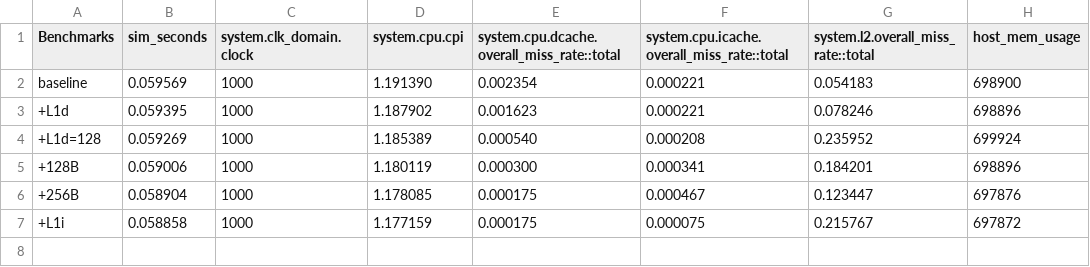
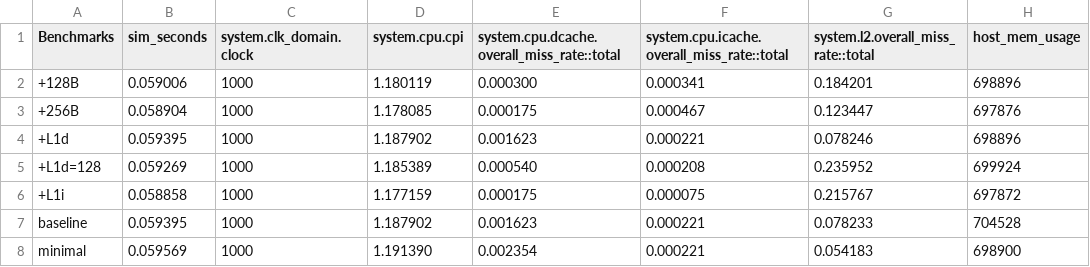
Before and after one commit to fraidakis/computer-architecture-labs, a CSV file: bonus-assigment/results/spechmmer_results.csv, drawn as a sheet.

```diff
--- a/bonus-assigment/results/spechmmer_results.csv
+++ b/bonus-assigment/results/spechmmer_results.csv
@@ -1,7 +1,8 @@
 Benchmarks,sim_seconds,system.clk_domain.clock,system.cpu.cpi,system.cpu.dcache.overall_miss_rate::total,system.cpu.icache.overall_miss_rate::total,system.l2.overall_miss_rate::total,host_mem_usage
-baseline,0.059569,1000,1.191390,0.002354,0.000221,0.054183,698900
++128B,0.059006,1000,1.180119,0.000300,0.000341,0.184201,698896
++256B,0.058904,1000,1.178085,0.000175,0.000467,0.123447,697876
 +L1d,0.059395,1000,1.187902,0.001623,0.000221,0.078246,698896
 +L1d=128,0.059269,1000,1.185389,0.000540,0.000208,0.235952,699924
-+128B,0.059006,1000,1.180119,0.000300,0.000341,0.184201,698896
-+256B,0.058904,1000,1.178085,0.000175,0.000467,0.123447,697876
 +L1i,0.058858,1000,1.177159,0.000175,0.000075,0.215767,697872
+baseline,0.059395,1000,1.187902,0.001623,0.000221,0.078233,704528
+minimal,0.059569,1000,1.191390,0.002354,0.000221,0.054183,698900
```
Also changed, not shown: bonus-assigment/results/specbzip_results.csv, bonus-assigment/results/speclibm_results.csv, 47 other files.
